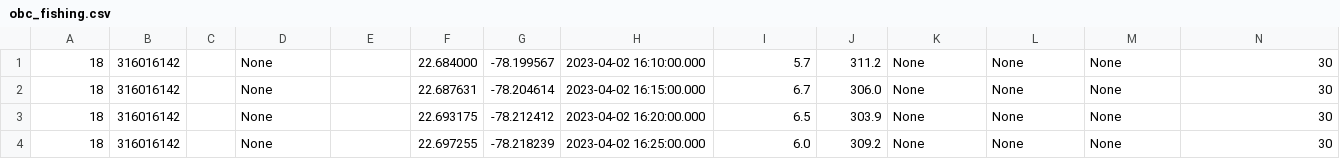
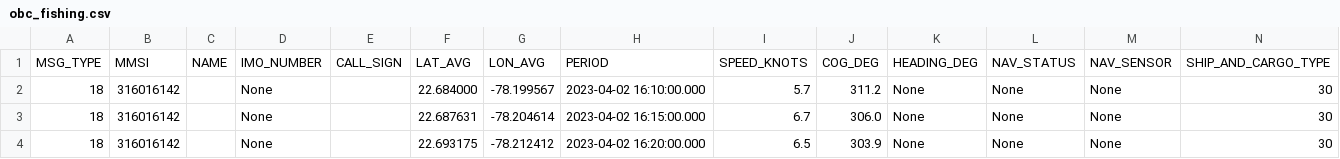
Before and after one commit to JSCshir/Vessel-Traj-Capstone, a CSV file: obc_fishing.csv, drawn as a sheet; only a part is shown; the shorter side is filled out with more unchanged rows; rows hold the shown columns only; the diff names each change by its address in the sheet, - before the commit and + after, or states it on an @@ line.

```diff
--- a/obc_fishing.csv
+++ b/obc_fishing.csv
+row 1: MSG_TYPE | MMSI | NAME | IMO_NUMBER | CALL_SIGN | LAT_AVG | LON_AVG | PERIOD | SPEED_KNOTS | COG_DEG | HEADING_DEG | NAV_STATUS | NAV_SENSOR | SHIP_AND_CARGO_TYPE
```
Also changed, not shown: 1 other file.
